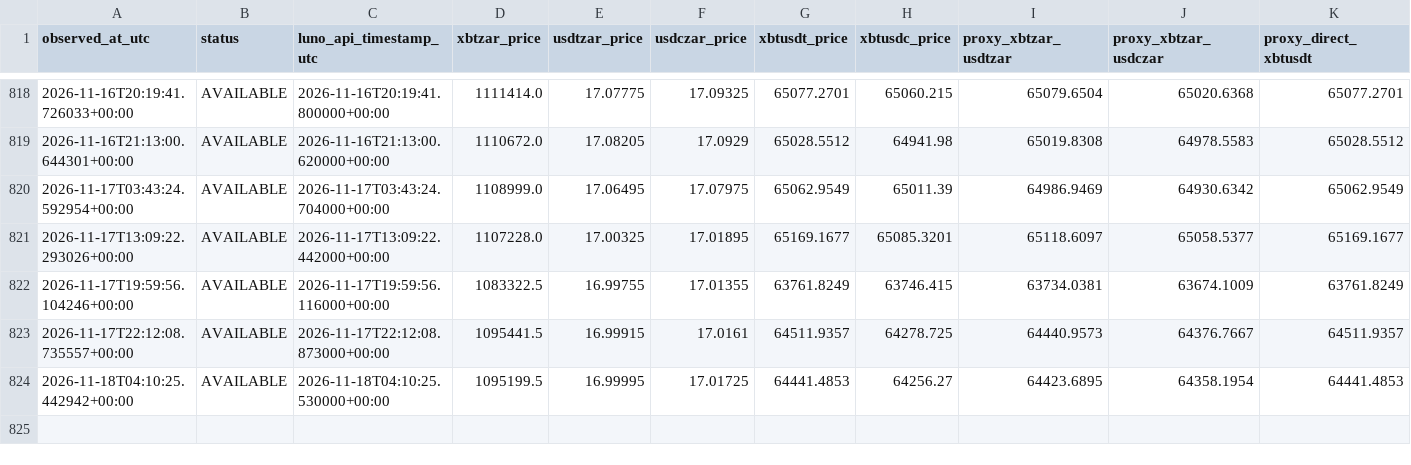
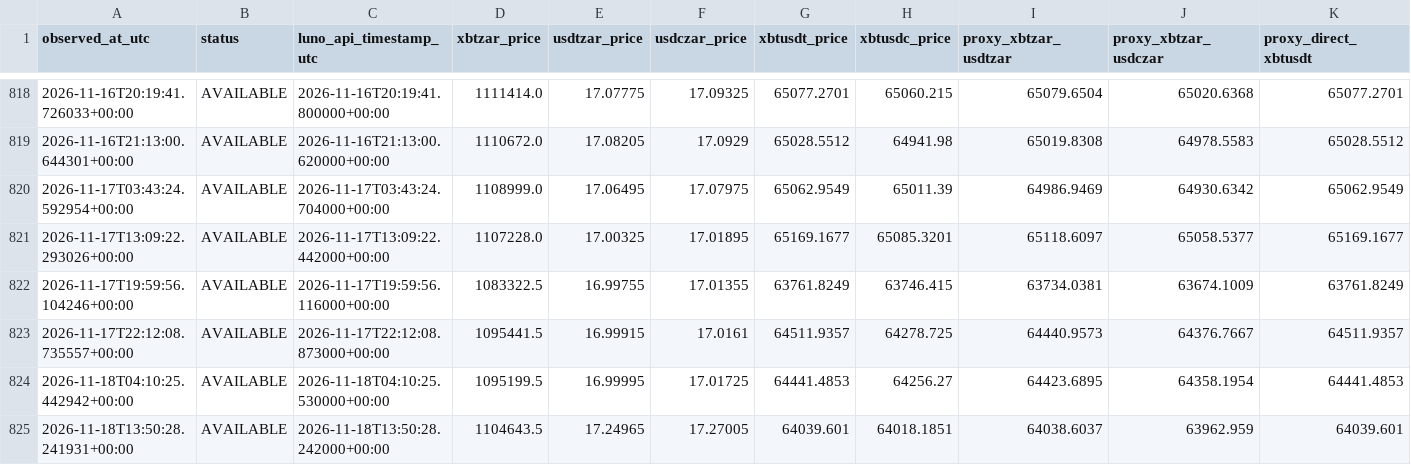
Before and after one commit to myslostelfgaming-collab/crypto-deployment-signal, a CSV file: data/luno/luno_price_proxy_history_v1.csv, drawn as a sheet; only a part is shown, gaps mark what is left out; rows hold the shown columns only; the diff names each change by its address in the sheet, - before the commit and + after, or states it on an @@ line.

```diff
--- a/data/luno/luno_price_proxy_history_v1.csv
+++ b/data/luno/luno_price_proxy_history_v1.csv
+row 825: 2026-11-18T13:50:28.241931+00:00 | AVAILABLE | 2026-11-18T13:50:28.242000+00:00 | 1104643.5 | 17.24965 | 17.27005 | 64039.601 | 64018.1851 | 64038.6037 | 63962.959 | 64039.601
```
Also changed, not shown: data/forecast/baseline_probs_v1.csv, data/history/index.csv, 32 other files.
